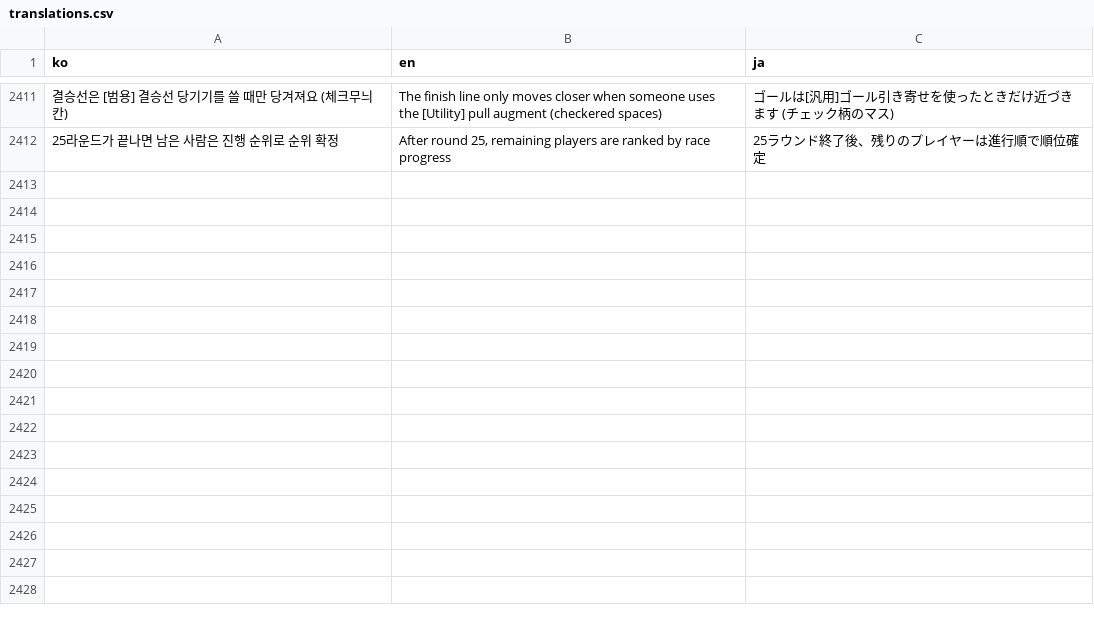
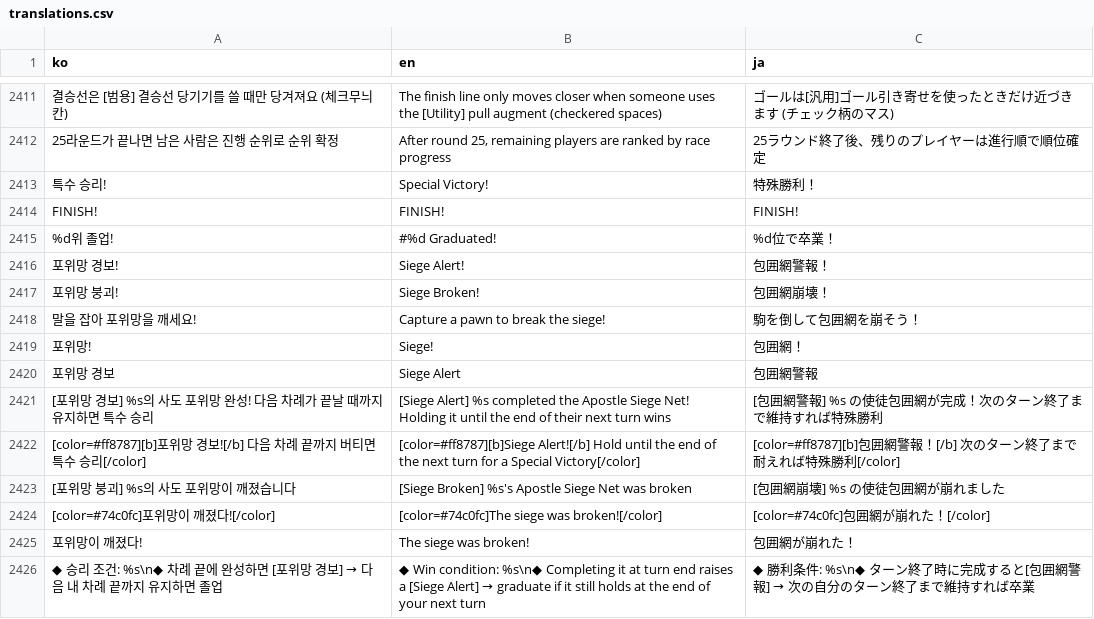
Before and after one commit to mayjohn66-cmd/TRG, a CSV file: content_trickcal/data/translations.csv, drawn as a sheet; only a part is shown, gaps mark what is left out; the diff names each change by its address in the sheet, - before the commit and + after, or states it on an @@ line.

```diff
--- a/content_trickcal/data/translations.csv
+++ b/content_trickcal/data/translations.csv
+row 2413: 특수 승리! | Special Victory! | 特殊勝利！
+row 2414: FINISH! | FINISH! | FINISH!
+row 2415: %d위 졸업! | #%d Graduated! | %d位で卒業！
+row 2416: 포위망 경보! | Siege Alert! | 包囲網警報！
+row 2417: 포위망 붕괴! | Siege Broken! | 包囲網崩壊！
+row 2418: 말을 잡아 포위망을 깨세요! | Capture a pawn to break the siege! | 駒を倒して包囲網を崩そう！
+row 2419: 포위망! | Siege! | 包囲網！
+row 2420: 포위망 경보 | Siege Alert | 包囲網警報
+row 2421: [포위망 경보] %s의 사도 포위망 완성! 다음 차례가 끝날 때까지 유지하면 특수 승리 | [Siege Alert] %s completed the Apostle Siege Net! Holding it until the end of their next turn wins | [包囲網警報] %s の使徒包囲網が完成！次のターン終了まで維持すれば特殊勝利
+row 2422: [color=#ff8787][b]포위망 경보![/b] 다음 차례 끝까지 버티면 특수 승리[/color] | [color=#ff8787][b]Siege Alert![/b] Hold until the end of the next turn for a Special Victory[/color] | [color=#ff8787][b]包囲網警報！[/b] 次のターン終了まで耐えれば特殊勝利[/color]
+row 2423: [포위망 붕괴] %s의 사도 포위망이 깨졌습니다 | [Siege Broken] %s's Apostle Siege Net was broken | [包囲網崩壊] %s の使徒包囲網が崩れました
+row 2424: [color=#74c0fc]포위망이 깨졌다![/color] | [color=#74c0fc]The siege was broken![/color] | [color=#74c0fc]包囲網が崩れた！[/color]
+row 2425: 포위망이 깨졌다! | The siege was broken! | 包囲網が崩れた！
+row 2426: ◆ 승리 조건: %s\n◆ 차례 끝에 완성하면 [포위망 경보] → 다음 내 차례 끝까지 유지하면 졸업 | ◆ Win condition: %s\n◆ Completing it at turn end raises a [Siege Alert] → graduate if it still holds at the end of your next turn | ◆ 勝利条件: %s\n◆ ターン終了時に完成すると[包囲網警報] → 次の自分のターン終了まで維持すれば卒業
```
Also changed, not shown: content_trickcal/data/augments_table.csv, content_trickcal/data/ui_strings.csv, 11 other files.
